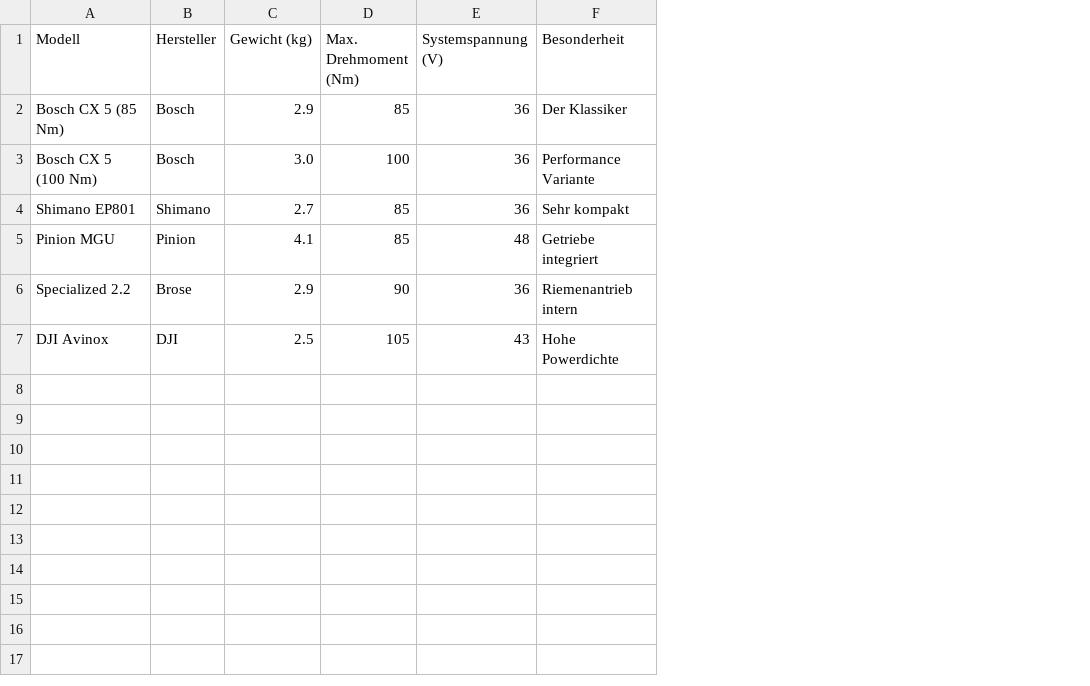
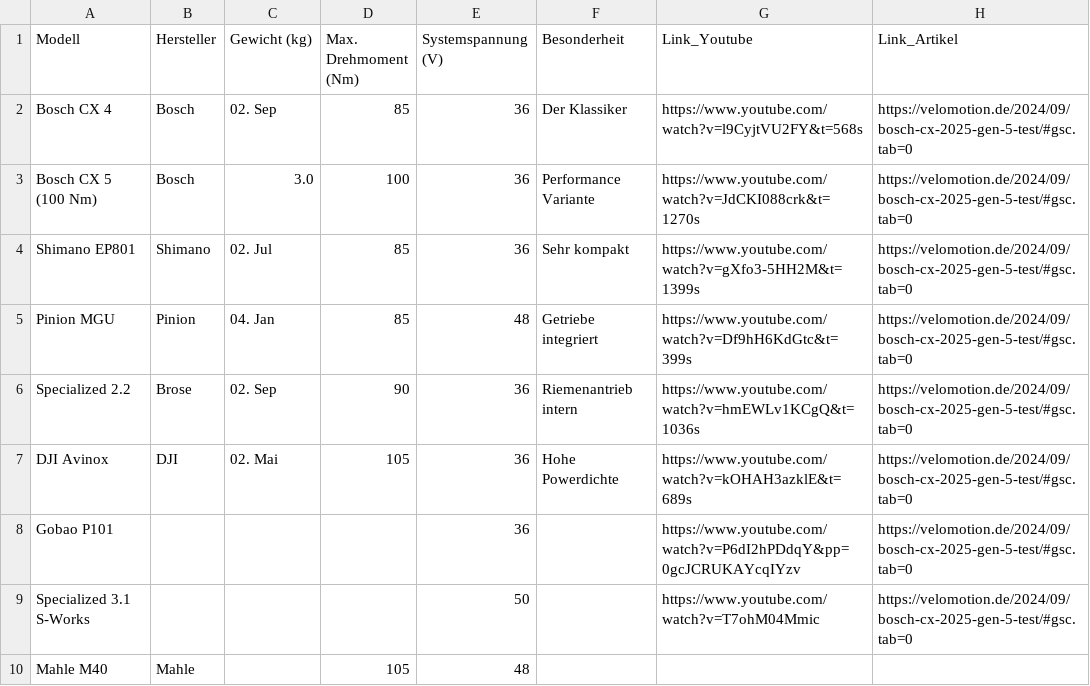
Before and after one commit to mikefize/zahlenspielerei, a CSV file: stammdaten.csv, drawn as a sheet; the diff names each change by its address in the sheet, - before the commit and + after, or states it on an @@ line.

Commit message:
Update stammdaten.csv

```diff
--- a/stammdaten.csv
+++ b/stammdaten.csv
+column G (Link_Youtube), rows 2-7: https://www.youtube.com/watch?v=l9CyjtVU2FY&t=568s | https://www.youtube.com/watch?v=JdCKI088crk&t=1270s | https://www.youtube.com/watch?v=gXfo3-5HH2M&t=1399s | https://www.youtube.com/watch?v=Df9hH6KdGtc&t=399s | https://www.youtube.com/watch?v=hmEWLv1KCgQ&t=1036s | https://www.youtube.com/watch?v=kOHAH3azklE&t=689s
+column H (Link_Artikel), rows 2-7: all https://velomotion.de/2024/09/bosch-cx-2025-gen-5-test/#gsc.tab=0
-A2 (Modell): Bosch CX 5 (85 Nm)
+A2 (Modell): Bosch CX 4
-C2 (Gewicht (kg)): 2.9
+C2 (Gewicht (kg)): 02. Sep
-C4 (Gewicht (kg)): 2.7
+C4 (Gewicht (kg)): 02. Jul
-C5 (Gewicht (kg)): 4.1
+C5 (Gewicht (kg)): 04. Jan
-C6 (Gewicht (kg)): 2.9
+C6 (Gewicht (kg)): 02. Sep
-C7 (Gewicht (kg)): 2.5
+C7 (Gewicht (kg)): 02. Mai
-E7 (Systemspannung (V)): 43
+E7 (Systemspannung (V)): 36
+row 8: Gobao P101 |  |  |  | 36 |  | https://www.youtube.com/watch?v=P6dI2hPDdqY&pp=0gcJCRUKAYcqIYzv | https://velomotion.de/2024/09/bosch-cx-2025-gen-5-test/#gsc.tab=0
+row 9: Specialized 3.1 S-Works |  |  |  | 50 |  | https://www.youtube.com/watch?v=T7ohM04Mmic | https://velomotion.de/2024/09/bosch-cx-2025-gen-5-test/#gsc.tab=0
+row 10: Mahle M40 | Mahle |  | 105 | 48
```
